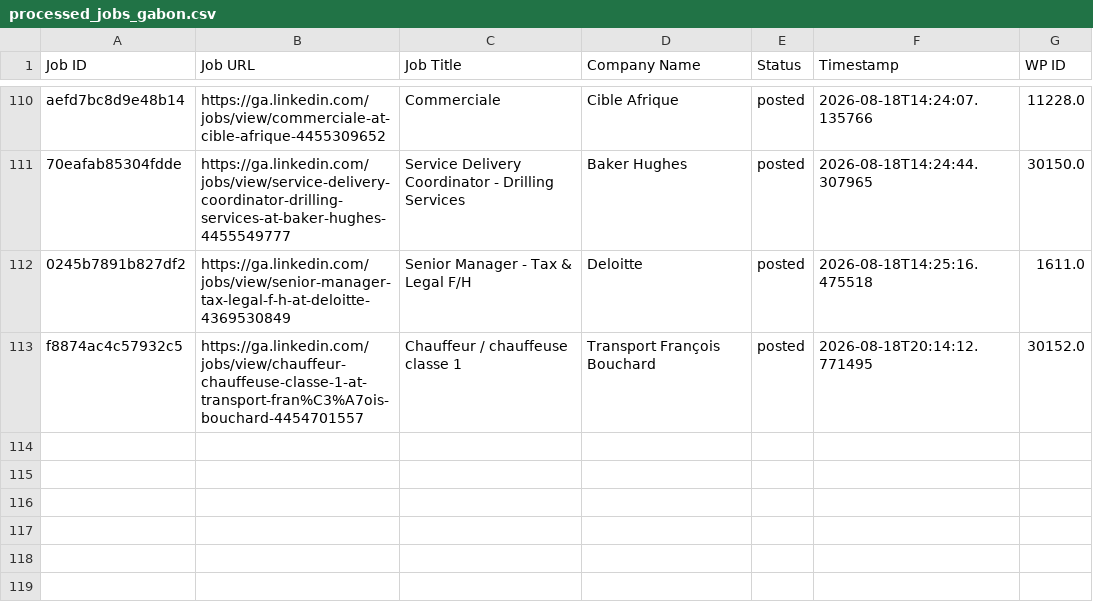
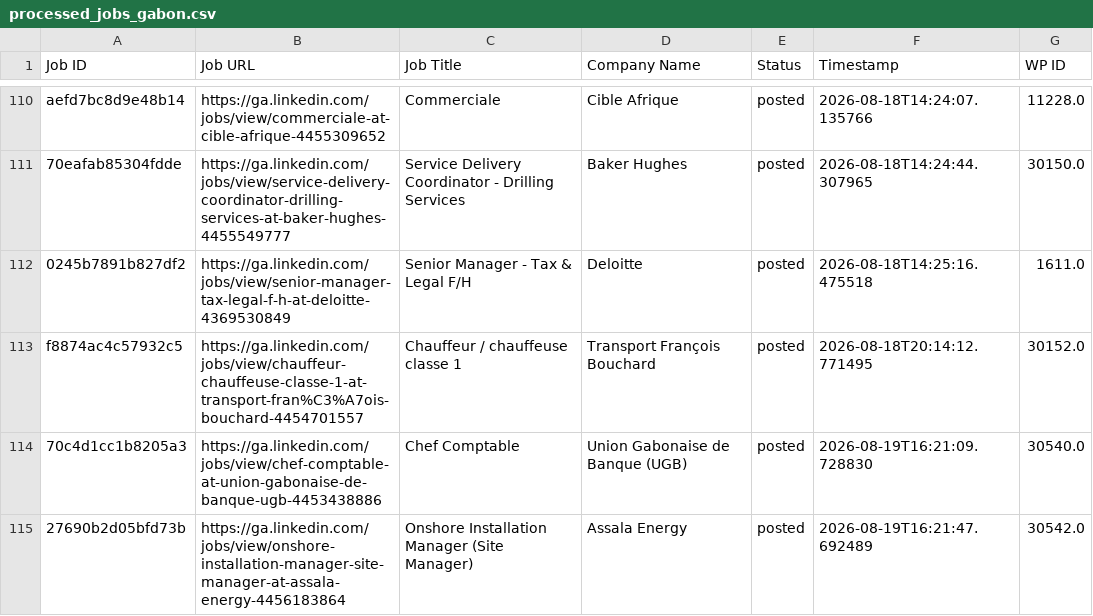
Before and after one commit to projectfetcher/ga, a CSV file: processed_jobs_gabon.csv, drawn as a sheet; only a part is shown, gaps mark what is left out; the diff names each change by its address in the sheet, - before the commit and + after, or states it on an @@ line.

```diff
--- a/processed_jobs_gabon.csv
+++ b/processed_jobs_gabon.csv
+row 114: 70c4d1cc1b8205a3 | https://ga.linkedin.com/jobs/view/chef-comptable-at-union-gabonaise-de-banque-ugb-4453438886 | Chef Comptable | Union Gabonaise de Banque (UGB) | posted | 2026-08-19T16:21:09.728830 | 30540.0
+row 115: 27690b2d05bfd73b | https://ga.linkedin.com/jobs/view/onshore-installation-manager-site-manager-at-assala-energy-4456183864 | Onshore Installation Manager (Site Manager) | Assala Energy | posted | 2026-08-19T16:21:47.692489 | 30542.0
```
